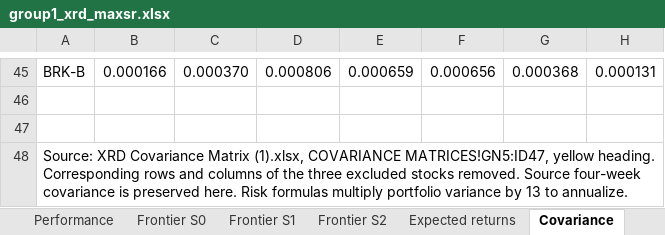
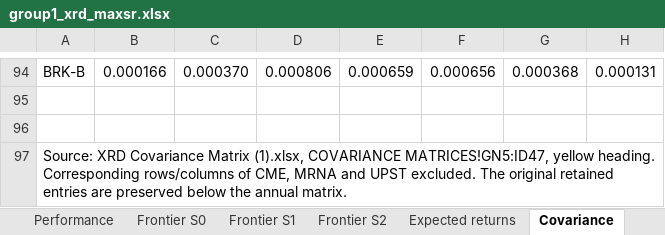
Before and after one commit to hankrugg/QPMFall26, an Excel workbook: group1/portfolio_results/group1_xrd_maxsr.xlsx, sheet Covariance, drawn as a sheet; only a part is shown, gaps mark what is left out; values as stored, in another font and other column widths than the file's, no borders; addresses are those after the commit; the diff covers the shown part only; the diff names each change by its address in the sheet, - before the commit and + after, or states it on an @@ line.

Commit message:
Annualize XRD covariance before portfolio optimization

```diff
--- a/group1/portfolio_results/group1_xrd_maxsr.xlsx (sheet Covariance)
+++ b/group1/portfolio_results/group1_xrd_maxsr.xlsx (sheet Covariance)
-A97: …heading. Corresponding rows and columns of the three excluded stocks removed. Source four-week covariance is preserved here. Risk formulas multiply portfolio variance by 13 to annualize.
+A97: …heading. Corresponding rows/columns of CME, MRNA and UPST excluded. The original retained entries are preserved below the annual matrix.
```
Also changed, not shown: 49 added rows and 1 edited cell elsewhere in this sheet, sheet Purchases, sheet Frontier S0, sheet Frontier S2, sheet Summary, sheet Frontier S1, formulas that keep their value, charts or pictures, 10 other files.
